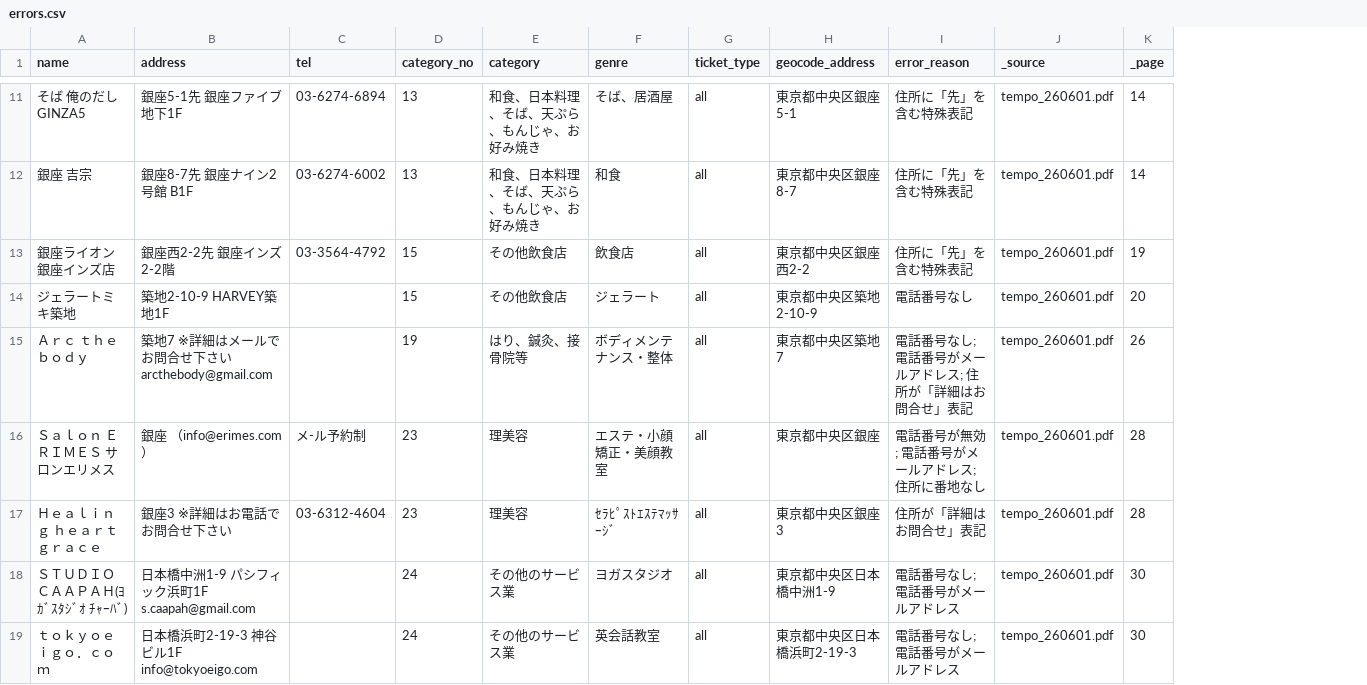
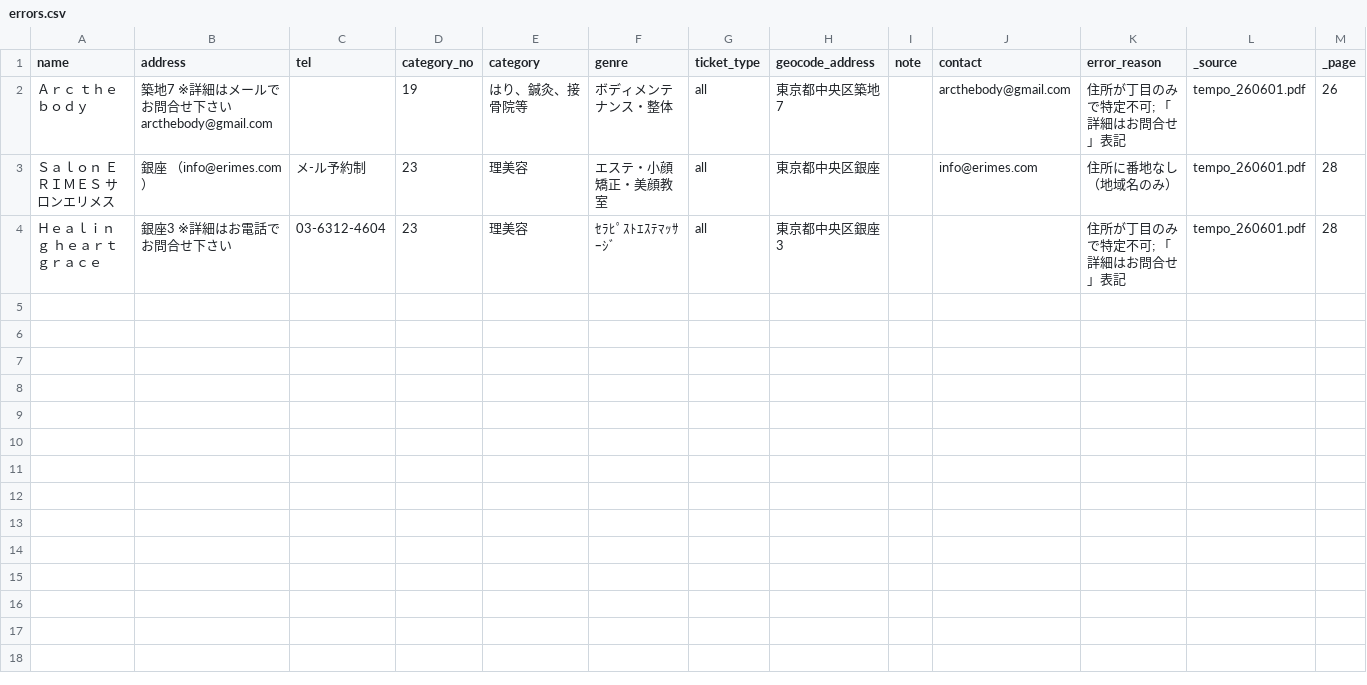
Before and after one commit to TOKYOFLOWER/happykaimono, a CSV file: errors.csv, drawn as a sheet; only a part is shown, gaps mark what is left out; removed rows and columns are numbered as before the commit, all else as after; the diff covers the shown part only; the diff names each change by its address in the sheet, - before the commit and + after, or states it on an @@ line.

```diff
--- a/errors.csv
+++ b/errors.csv
+column I (note), empty
+column J (contact), rows 2-3: arcthebody@gmail.com | info@erimes.com
-row 11: そば 俺のだし GINZA5 | 銀座5-1先 銀座ファイブ地下1F | 03-6274-6894 | 13 | 和食、日本料理、そば、天ぷら、もんじゃ、お好み焼き | そば、居酒屋 | all | 東京都中央区銀座5-1 | 住所に「先」を含む特殊表記 | tempo_260601.pdf | 14
-row 12: 銀座 吉宗 | 銀座8-7先 銀座ナイン2号館 B1F | 03-6274-6002 | 13 | 和食、日本料理、そば、天ぷら、もんじゃ、お好み焼き | 和食 | all | 東京都中央区銀座8-7 | 住所に「先」を含む特殊表記 | tempo_260601.pdf | 14
-row 13: 銀座ライオン 銀座インズ店 | 銀座西2-2先 銀座インズ2-2階 | 03-3564-4792 | 15 | その他飲食店 | 飲食店 | all | 東京都中央区銀座西2-2 | 住所に「先」を含む特殊表記 | tempo_260601.pdf | 19
-row 14: ジェラートミキ築地 | 築地2-10-9 HARVEY築地1F |  | 15 | その他飲食店 | ジェラート | all | 東京都中央区築地2-10-9 | 電話番号なし | tempo_260601.pdf | 20
-K2 (error_reason): 電話番号なし; 電話番号がメールアドレス; 住所が「詳細はお問合せ」表記
+K2 (error_reason): 住所が丁目のみで特定不可; 「詳細はお問合せ」表記
-K3 (error_reason): 電話番号が無効; 電話番号がメールアドレス; 住所に番地なし
+K3 (error_reason): 住所に番地なし（地域名のみ）
-K4 (error_reason): 住所が「詳細はお問合せ」表記
+K4 (error_reason): 住所が丁目のみで特定不可; 「詳細はお問合せ」表記
-row 18: ＳＴＵＤＩＯ ＣＡＡＰＡＨ(ﾖｶﾞｽﾀｼﾞｵ ﾁｬｰﾊﾞ) | 日本橋中洲1-9 パシフィック浜町1F s.caapah@gmail.com |  | 24 | その他のサービス業 | ヨガスタジオ | all | 東京都中央区日本橋中洲1-9 | 電話番号なし; 電話番号がメールアドレス | tempo_260601.pdf | 30
-row 19: ｔｏｋｙｏｅｉｇｏ．ｃｏｍ | 日本橋浜町2-19-3 神谷ビル1F info@tokyoeigo.com |  | 24 | その他のサービス業 | 英会話教室 | all | 東京都中央区日本橋浜町2-19-3 | 電話番号なし; 電話番号がメールアドレス | tempo_260601.pdf | 30
```
Also changed, not shown: 9 removed rows elsewhere in this file, 12 other files.
